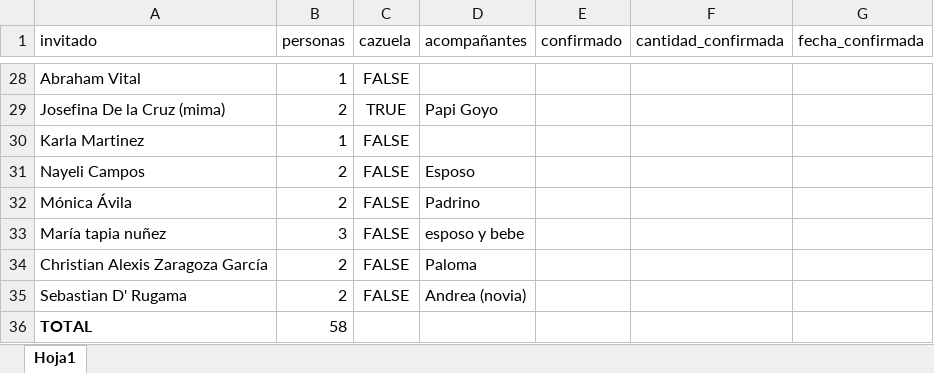
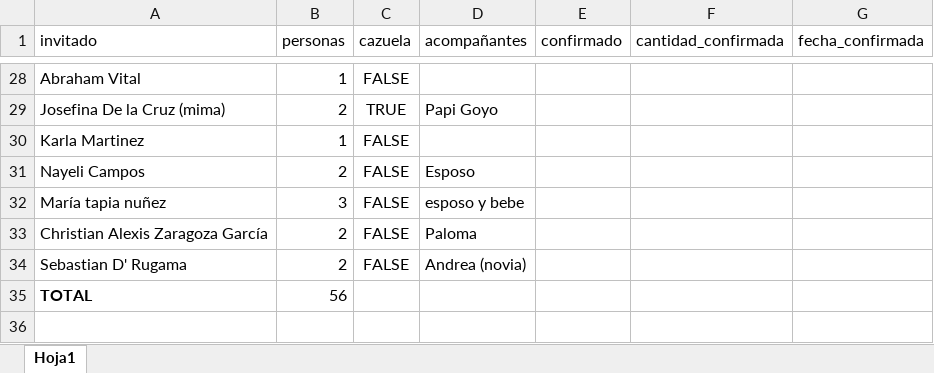
Before and after one commit to Alanvelez20/invitacion-boda, an Excel workbook: src/assets/bd/invitados.xlsx, sheet Hoja1, drawn as a sheet; only a part is shown, gaps mark what is left out; values as stored, in another font and other column widths than the file's, no borders; removed rows and columns are numbered as before the commit, all else as after; the diff names each change by its address in the sheet, - before the commit and + after, or states it on an @@ line.

```diff
--- a/src/assets/bd/invitados.xlsx (sheet Hoja1)
+++ b/src/assets/bd/invitados.xlsx (sheet Hoja1)
-row 32: Mónica Ávila | 2 | FALSE | Padrino
-B35 (personas): 58
+B35 (personas): 56
```
Also changed, not shown: 26 other files.
